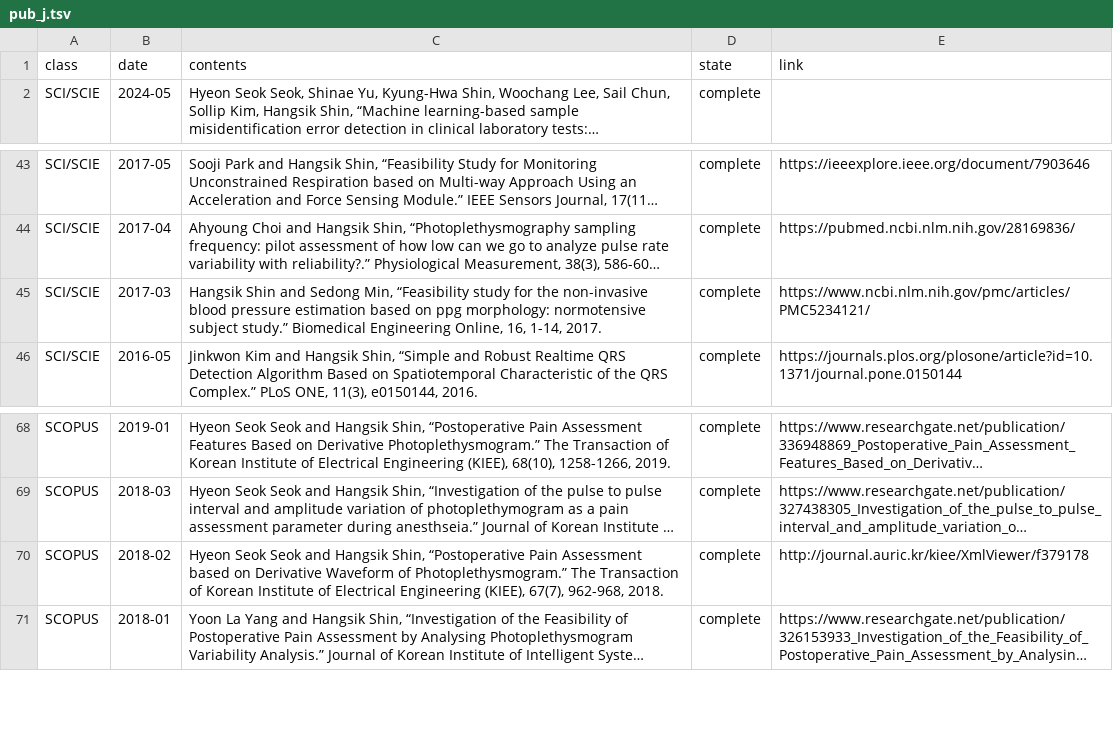
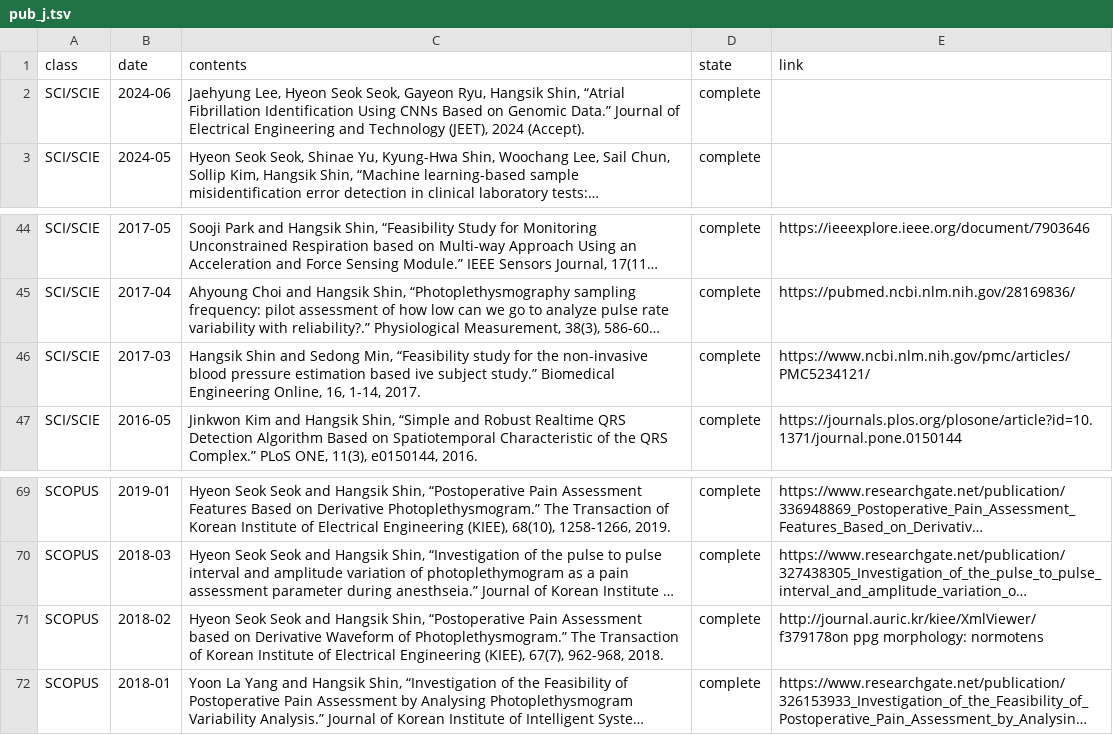
Before and after one commit to thisisyjin/dlab-amc.github.io, a TSV file: _data/sheets/pub_j.tsv, drawn as a sheet; only a part is shown, gaps mark what is left out; long unchanged cells end in …; addresses are those after the commit; the diff names each change by its address in the sheet, - before the commit and + after, or states it on an @@ line.

Commit message:
Edit: pub추가

```diff
--- a/_data/sheets/pub_j.tsv
+++ b/_data/sheets/pub_j.tsv
+row 2: SCI/SCIE | 2024-06 | Jaehyung Lee, Hyeon Seok Seok, Gayeon Ryu, Hangsik Shin, “Atrial Fibrillation Identification Using CNNs Based on Genomic Data.” Journal of Electrical Engineering and Technology (JEET), 2024 (Accept). | complete
-C46 (contents): …estimation based on ppg morphology: normotensive subject study.”…
+C46 (contents): …estimation based ive subject study.”…
-E71 (link): http://journal.auric.kr/kiee/XmlViewer/f379178
+E71 (link): http://journal.auric.kr/kiee/XmlViewer/f379178on ppg morphology: normotens
```
